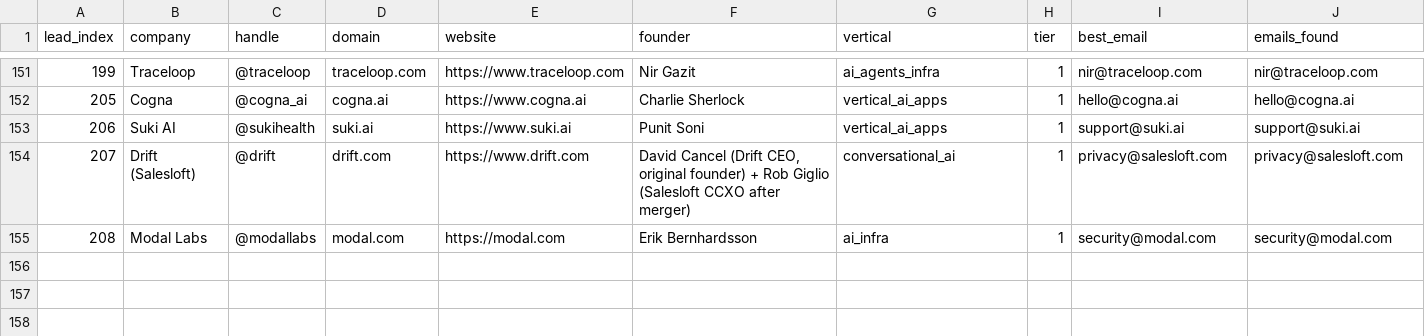
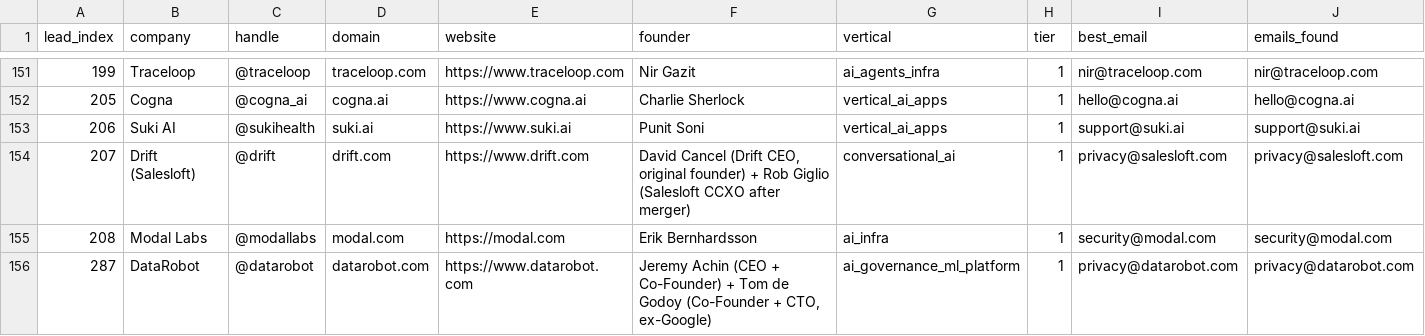
Before and after one commit to TalonForgeHQ/atlas-store, a CSV file: leads_with_emails.csv, drawn as a sheet; only a part is shown, gaps mark what is left out; rows hold the shown columns only; the diff names each change by its address in the sheet, - before the commit and + after, or states it on an @@ line.

```diff
--- a/leads_with_emails.csv
+++ b/leads_with_emails.csv
+row 156: 287 | DataRobot | @datarobot | datarobot.com | https://www.datarobot.com | Jeremy Achin (CEO + Co-Founder) + Tom de Godoy (Co-Founder + CTO, ex-Google) | ai_governance_ml_platform | 1 | privacy@datarobot.com | privacy@datarobot.com
```
Also changed, not shown: cold_email/leads.csv, 4 other files.
